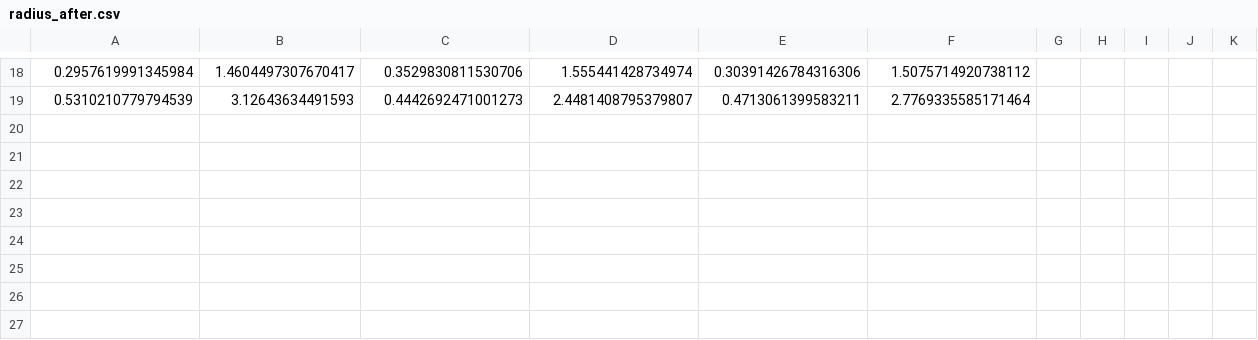
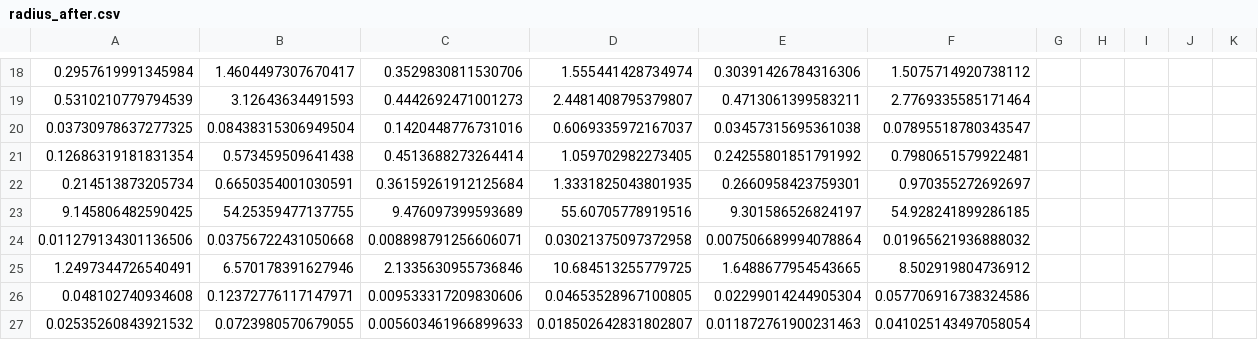
Before and after one commit to stephen-brock/Stereo-Reconstruction, a CSV file: radius_after.csv, drawn as a sheet; only a part is shown, gaps mark what is left out.

```diff
--- a/radius_after.csv
+++ b/radius_after.csv
@@ -19 +19,9 @@
 0.5310210779794539,3.12643634491593,0.4442692471001273,2.4481408795379807,0.4713061399583211,2.7769335585171464
+0.03730978637277325,0.08438315306949504,0.1420448776731016,0.6069335972167037,0.03457315695361038,0.07895518780343547
+0.12686319181831354,0.573459509641438,0.4513688273264414,1.059702982273405,0.24255801851791992,0.7980651579922481
+0.214513873205734,0.6650354001030591,0.36159261912125684,1.3331825043801935,0.2660958423759301,0.970355272692697
+9.145806482590425,54.25359477137755,9.476097399593689,55.60705778919516,9.301586526824197,54.928241899286185
+0.011279134301136506,0.03756722431050668,0.008898791256606071,0.03021375097372958,0.007506689994078864,0.01965621936888032
+1.2497344726540491,6.570178391627946,2.1335630955736846,10.684513255779725,1.6488677954543665,8.502919804736912
+0.048102740934608,0.12372776117147971,0.009533317209830606,0.04653528967100805,0.02299014244905304,0.057706916738324586
+0.02535260843921532,0.0723980570679055,0.005603461966899633,0.018502642831802807,0.011872761900231463,0.041025143497058054
```
Also changed, not shown: 13 other files.
